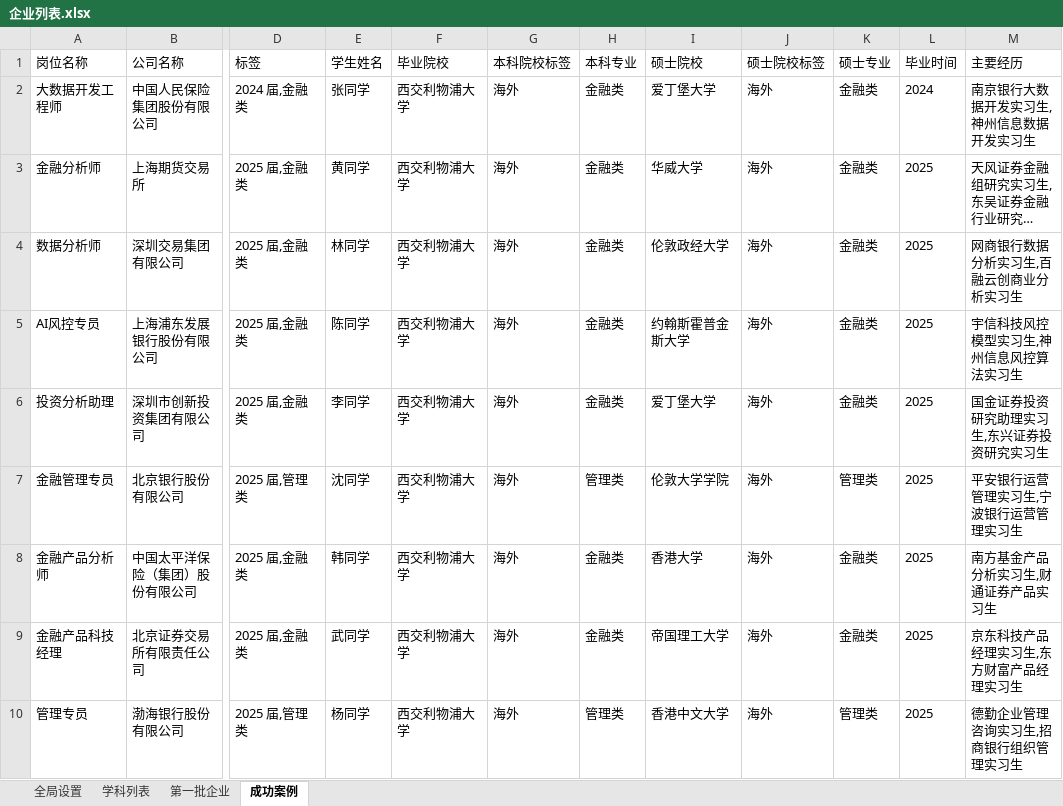
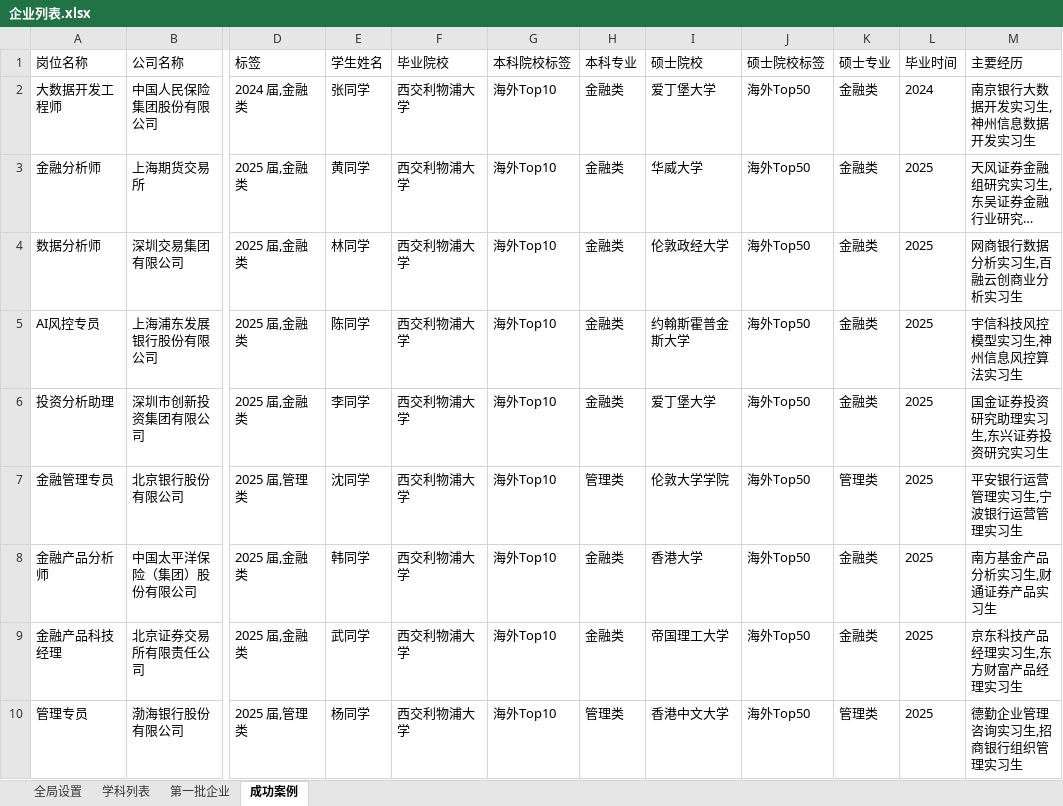
Before and after one commit to PokiFOX/qiuzhijia, an Excel workbook: config/企业列表.xlsx, sheet 成功案例, drawn as a sheet; only a part is shown, gaps mark what is left out; long unchanged cells end in …; values as stored, in another font and other column widths than the file's, no borders; the diff names each change by its address in the sheet, - before the commit and + after, or states it on an @@ line.

```diff
--- a/config/企业列表.xlsx (sheet 成功案例)
+++ b/config/企业列表.xlsx (sheet 成功案例)
-G2:G10 (本科院校标签): 海外
+G2:G10 (本科院校标签): 海外Top10
-J2:J10 (硕士院校标签): 海外
+J2:J10 (硕士院校标签): 海外Top50
```
Also changed, not shown: sheet 全局设置, 13 other files.
